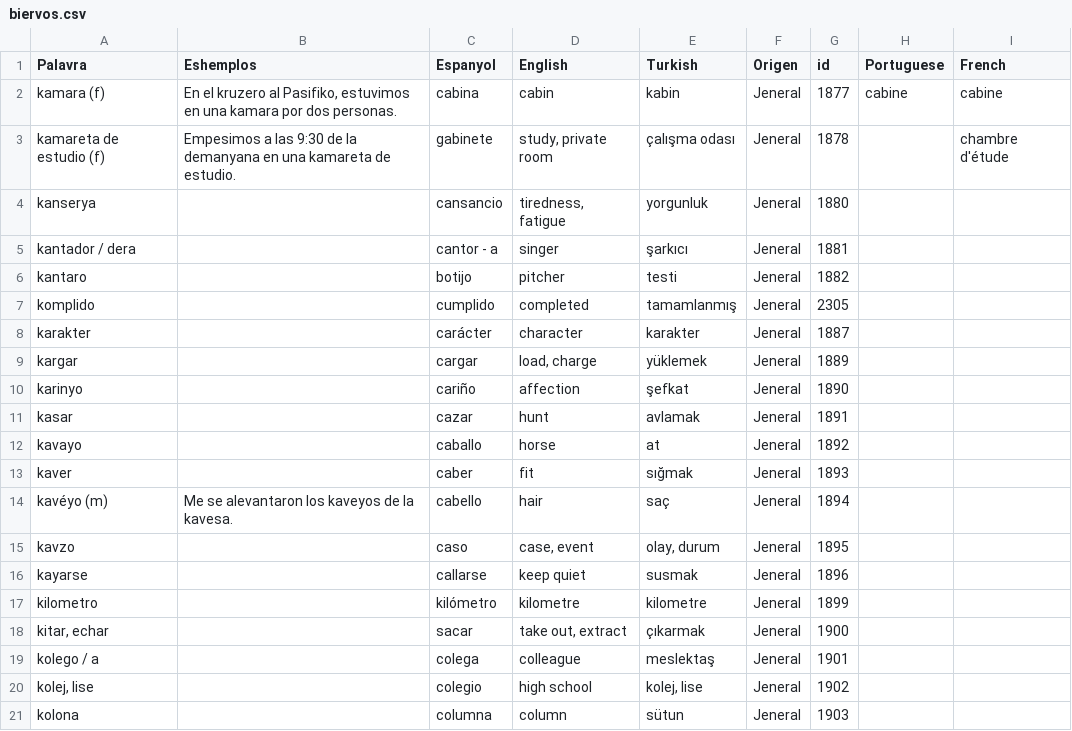
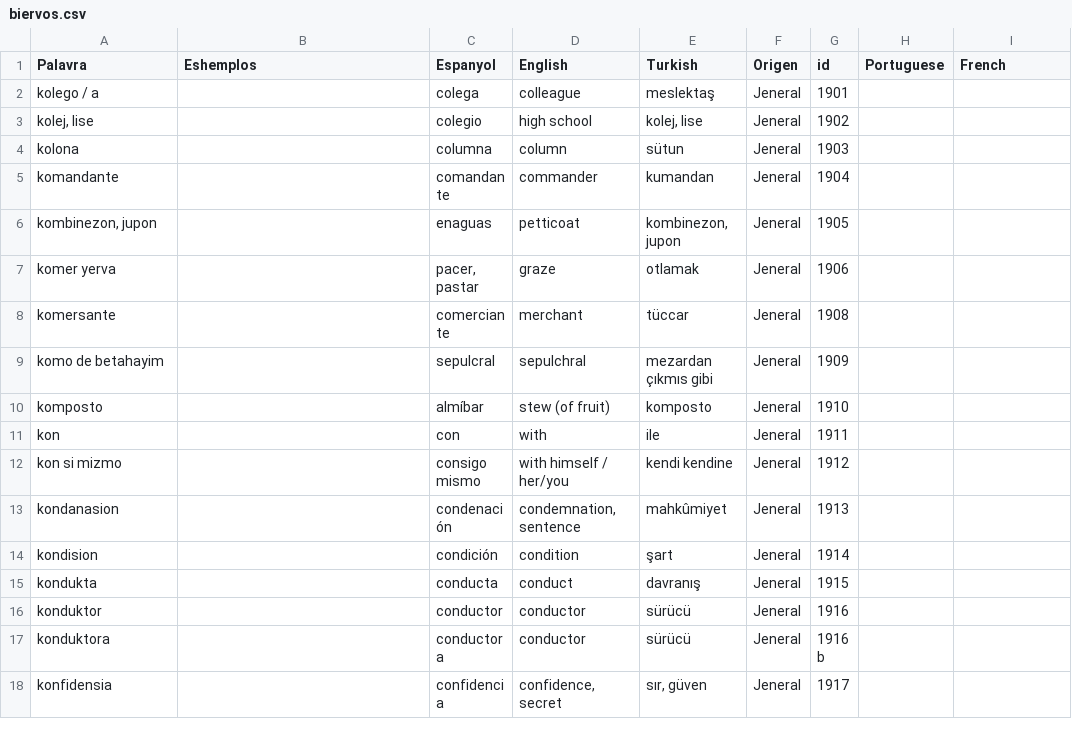
Before and after one commit to kantoniko/ladino-diksionaryo-data, a CSV file: biervos.csv, drawn as a sheet; only a part is shown; the shorter side is filled out with more unchanged rows.

```diff
--- a/biervos.csv
+++ b/biervos.csv
@@ -1,19 +1,2 @@
 Palavra,Eshemplos,Espanyol,English,Turkish,Origen,id,Portuguese,French
-kamara (f),"En el kruzero al Pasifiko, estuvimos en una kamara por dos personas.",cabina,cabin,kabin,Jeneral,1877,cabine,cabine
-kamareta de estudio (f),Empesimos a las 9:30 de la demanyana en una kamareta de estudio.,gabinete,"study, private room",çalışma odası,Jeneral,1878,,chambre d'étude
-kanserya,,cansancio,"tiredness, fatigue",yorgunluk,Jeneral,1880,,
-kantador / dera,,cantor - a,singer,şarkıcı,Jeneral,1881,,
-kantaro,,botijo,pitcher,testi,Jeneral,1882,,
-komplido,,cumplido,completed,tamamlanmış,Jeneral,2305,,
-karakter,,carácter,character,karakter,Jeneral,1887,,
-kargar,,cargar,"load, charge",yüklemek,Jeneral,1889,,
-karinyo,,cariño,affection,şefkat,Jeneral,1890,,
-kasar,,cazar,hunt,avlamak,Jeneral,1891,,
-kavayo,,caballo,horse,at,Jeneral,1892,,
-kaver,,caber,fit,sığmak,Jeneral,1893,,
-kavéyo (m),Me se alevantaron los kaveyos de la kavesa.,cabello,hair,saç,Jeneral,1894,,
-kavzo,,caso,"case, event","olay, durum",Jeneral,1895,,
-kayarse,,callarse,keep quiet,susmak,Jeneral,1896,,
-kilometro,,kilómetro,kilometre,kilometre,Jeneral,1899,,
-"kitar, echar",,sacar,"take out, extract",çıkarmak,Jeneral,1900,,
 kolego / a,,colega,colleague,meslektaş,Jeneral,1901,,
```
Also changed, not shown: 17 other files.
